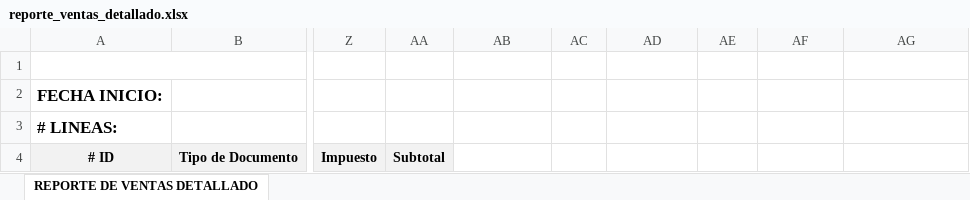
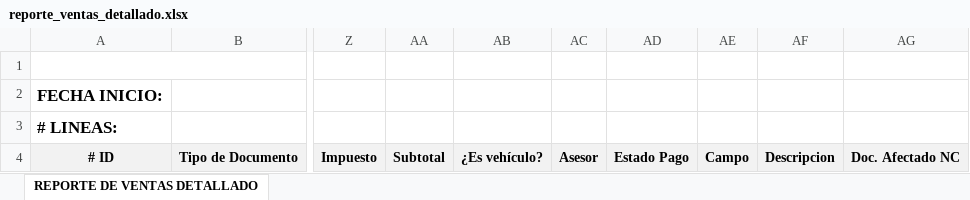
Before and after one commit to Galarplan/galarplan_development, an Excel workbook: addons/account_ats/reports/reporte_ventas_detallado.xlsx, sheet REPORTE DE VENTAS DETALLADO, drawn as a sheet; only a part is shown, gaps mark what is left out; values as stored, in another font and other column widths than the file's, no borders; the diff names each change by its address in the sheet, - before the commit and + after, or states it on an @@ line.

Commit message:
AMPLIA SRI-REPORTE DE VENTAS ALEX

```diff
--- a/addons/account_ats/reports/reporte_ventas_detallado.xlsx (sheet REPORTE DE VENTAS DETALLADO)
+++ b/addons/account_ats/reports/reporte_ventas_detallado.xlsx (sheet REPORTE DE VENTAS DETALLADO)
-AB4: (empty)
+AB4: ¿Es vehículo?
-AB4:AG4 fill: none
+AB4:AG4 fill: #F2F2F2
-AC4: (empty)
+AC4: Asesor
-AD4: (empty)
+AD4: Estado Pago
-AE4: (empty)
+AE4: Campo
-AF4: (empty)
+AF4: Descripcion
-AG4: (empty)
+AG4: Doc. Afectado NC
```
Also changed, not shown: addons/account_ats/reports/reporte_ventas.xlsx, 1 other file.
